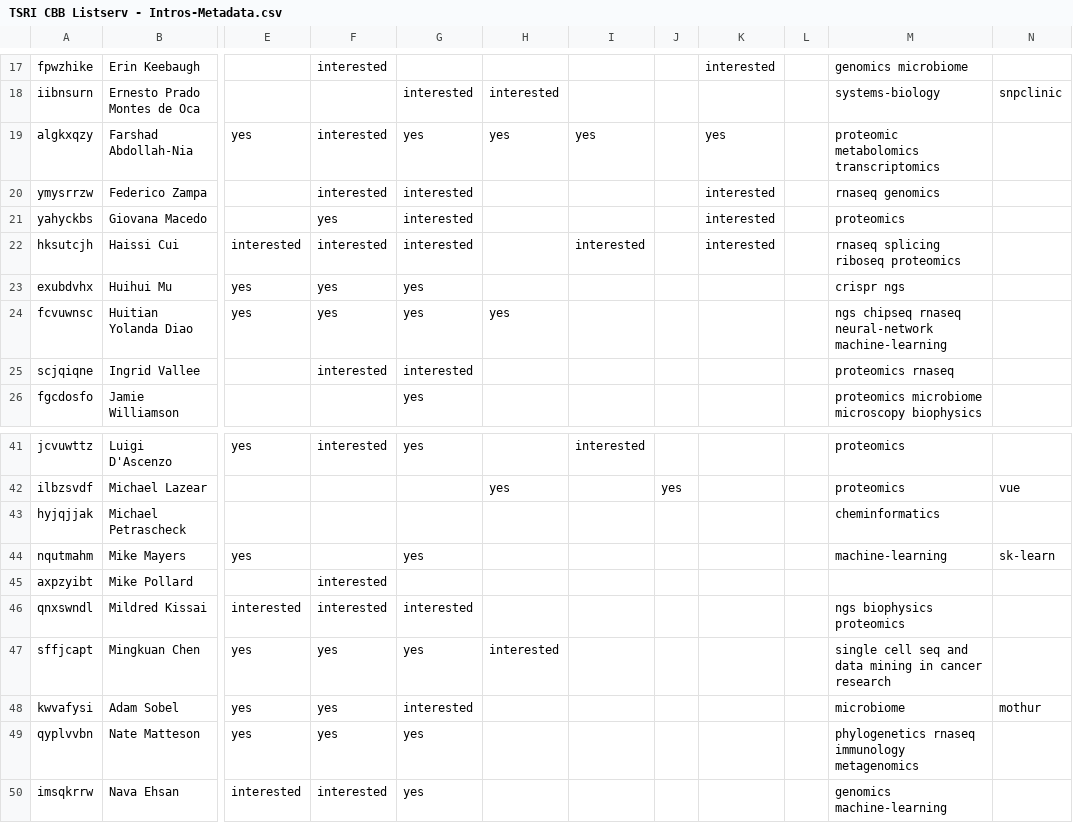
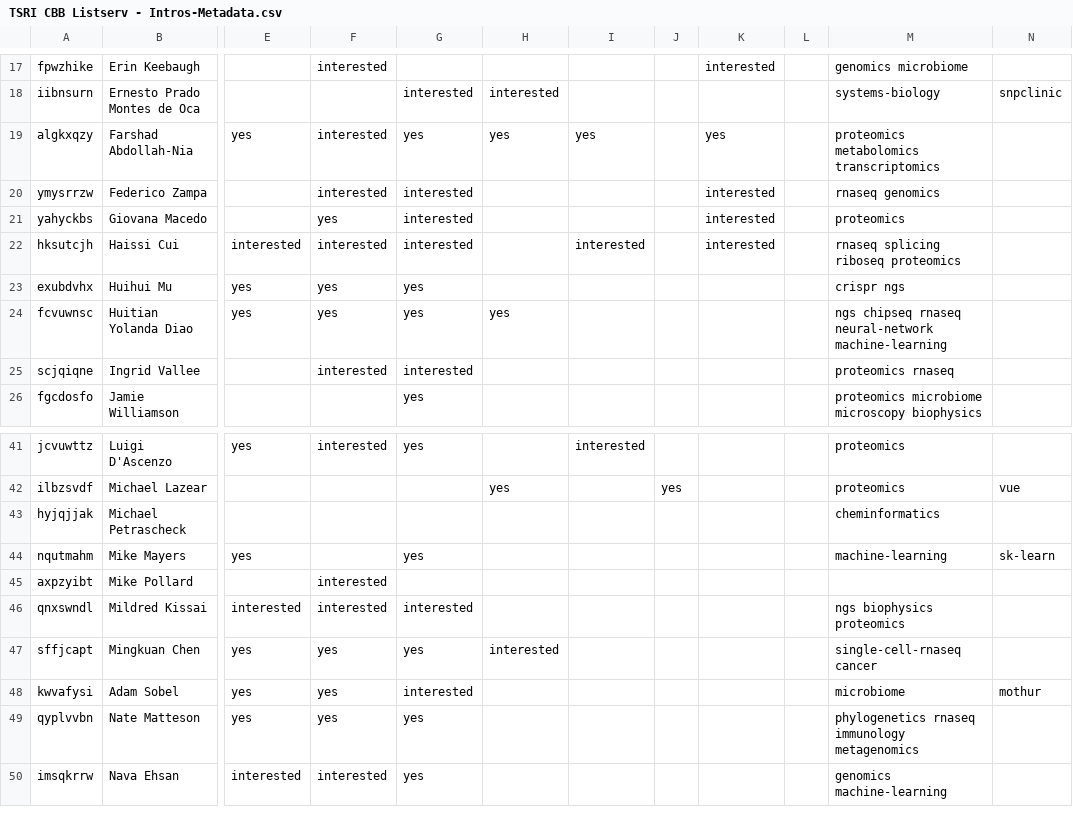
Before and after one commit to SuLab/TSRI-CBB, a CSV file: CBB-Metadata/TSRI CBB Listserv - Intros-Metadata.csv, drawn as a sheet; only a part is shown, gaps mark what is left out; the diff names each change by its address in the sheet, - before the commit and + after, or states it on an @@ line.

Commit message:
Add files via upload

```diff
--- a/CBB-Metadata/TSRI CBB Listserv - Intros-Metadata.csv
+++ b/CBB-Metadata/TSRI CBB Listserv - Intros-Metadata.csv
-M19: proteomic metabolomics transcriptomics
+M19: proteomics metabolomics transcriptomics
-M47: single cell seq and data mining in cancer research
+M47: single-cell-rnaseq cancer
```
